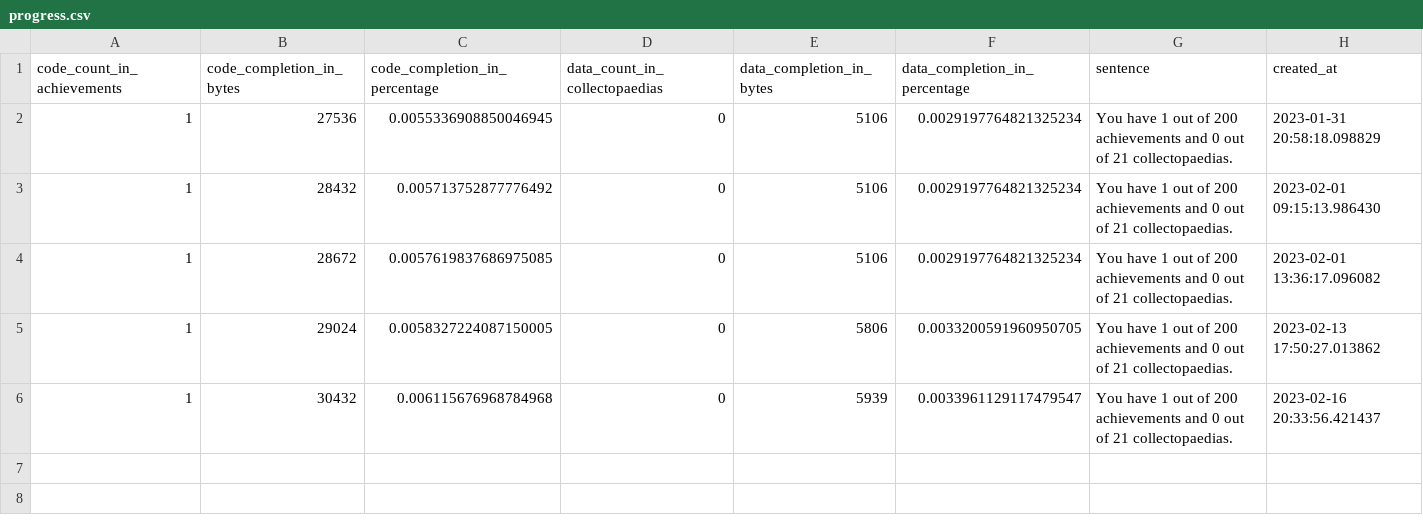
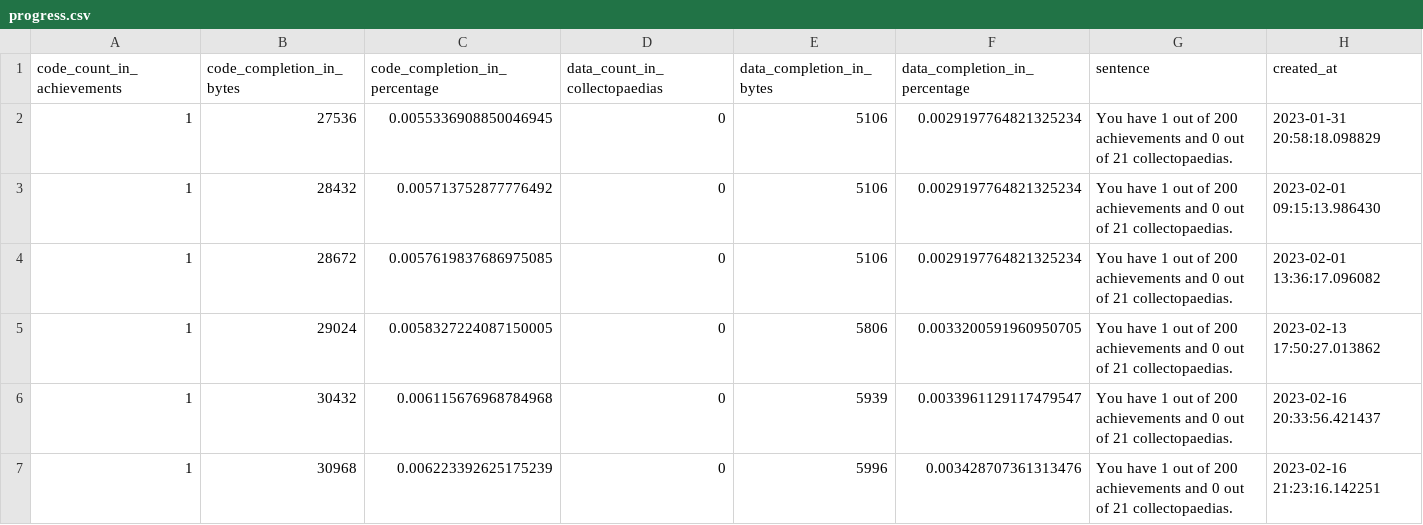
Before and after one commit to xbret/xenoblade, a CSV file: tools/progress.csv, drawn as a sheet.

```diff
--- a/tools/progress.csv
+++ b/tools/progress.csv
@@ -11 +11,3 @@ You have 1 out of 200 achievements and 0 out of 21 collectopaedias.",2023-02-13
 You have 1 out of 200 achievements and 0 out of 21 collectopaedias.",2023-02-16 20:33:56.421437
+1,30968,0.006223392625175239,0,5996,0.003428707361313476,"
+You have 1 out of 200 achievements and 0 out of 21 collectopaedias.",2023-02-16 21:23:16.142251
```
Also changed, not shown: 11 other files.
